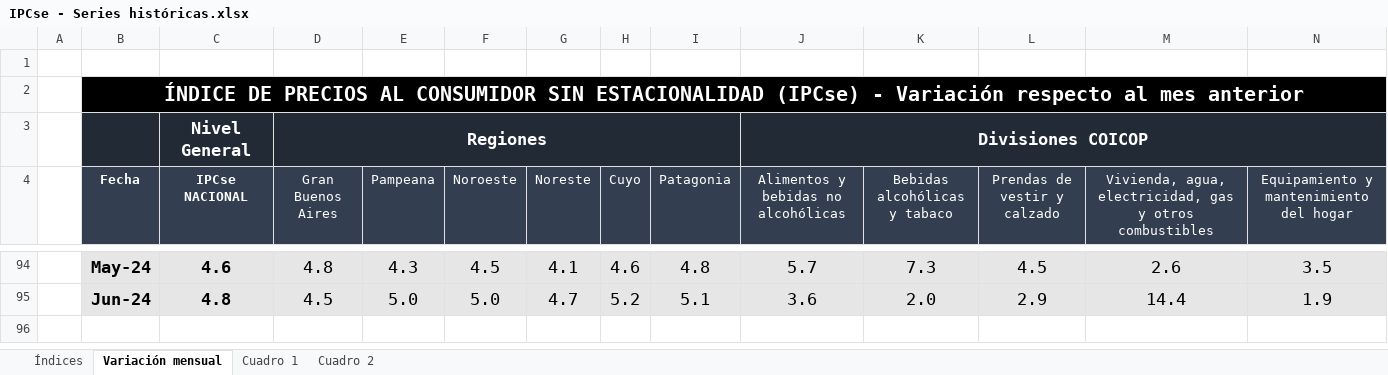
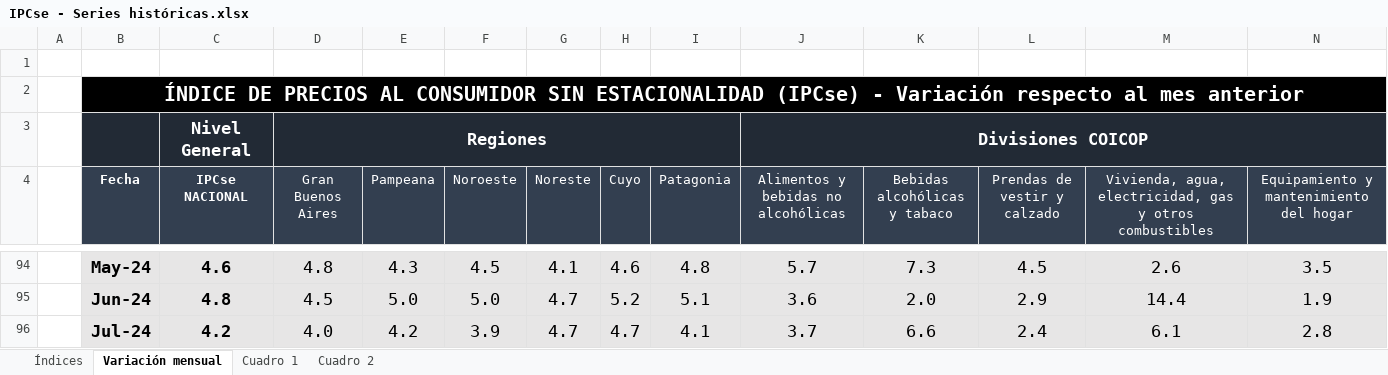
Before and after one commit to mrozada/mrozada.github.io, an Excel workbook: assets/excel/IPCse - Series históricas.xlsx, sheet Variación mensual, drawn as a sheet; only a part is shown, gaps mark what is left out; values as stored, in another font and other column widths than the file's, no borders; rows hold the shown columns only; the diff names each change by its address in the sheet, - before the commit and + after, or states it on an @@ line.

```diff
--- a/assets/excel/IPCse - Series históricas.xlsx (sheet Variación mensual)
+++ b/assets/excel/IPCse - Series históricas.xlsx (sheet Variación mensual)
+row 96:  | Jul-24 | 4.2 | 4.0 | 4.2 | 3.9 | 4.7 | 4.7 | 4.1 | 3.7 | 6.6 | 2.4 | 6.1 | 2.8
```
Also changed, not shown: sheet Cuadro 2, sheet Cuadro 1, sheet Índices, 6 other files.
